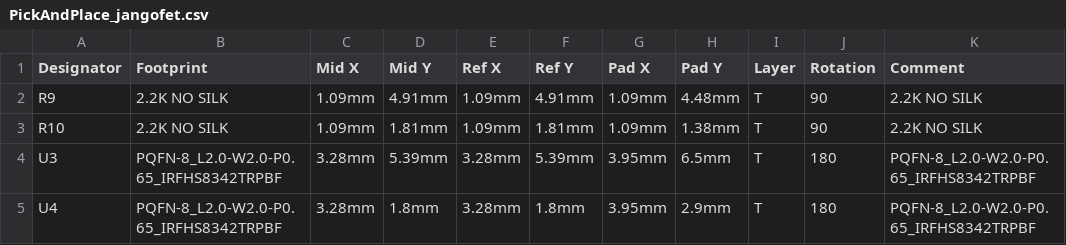
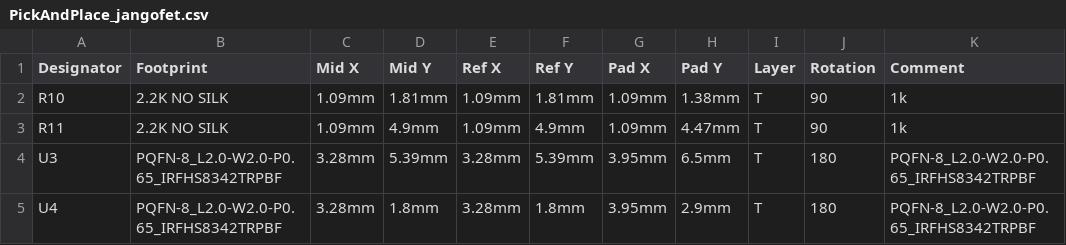
Before and after one commit to pbanj/Fet-1, a CSV file: jangofet/PickAndPlace_jangofet.csv, drawn as a sheet; removed rows and columns are numbered as before the commit, all else as after; the diff names each change by its address in the sheet, - before the commit and + after, or states it on an @@ line.

```diff
--- a/jangofet/PickAndPlace_jangofet.csv
+++ b/jangofet/PickAndPlace_jangofet.csv
-row 2: R9 | 2.2K NO SILK | 1.09mm | 4.91mm | 1.09mm | 4.91mm | 1.09mm | 4.48mm | T | 90 | 2.2K NO SILK
-K2 (Comment): 2.2K NO SILK
+K2 (Comment): 1k
+row 3: R11 | 2.2K NO SILK | 1.09mm | 4.9mm | 1.09mm | 4.9mm | 1.09mm | 4.47mm | T | 90 | 1k
```
Also changed, not shown: bobafet/BOM_bobafet.csv, bobafet/PickAndPlace_bobafet.csv, 10 other files.
